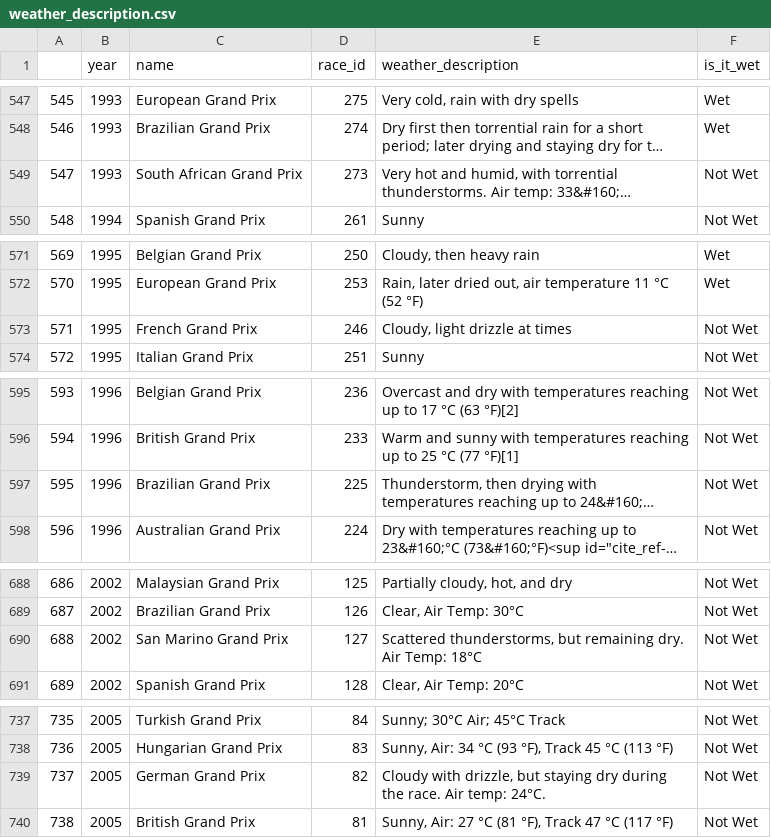
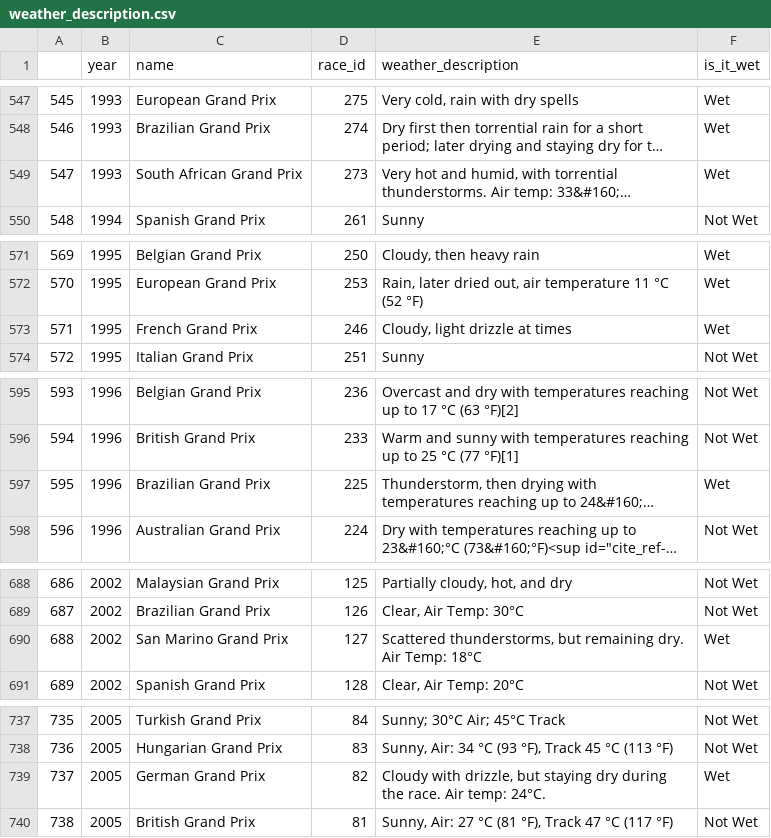
Before and after one commit to MitchellGleason/F1-Data-Analysis--Wet-Races, a CSV file: Exported Dataframes/weather_description.csv, drawn as a sheet; only a part is shown, gaps mark what is left out; long unchanged cells end in …; the diff covers the shown part only; the diff names each change by its address in the sheet, - before the commit and + after, or states it on an @@ line.

```diff
--- a/Exported Dataframes/weather_description.csv
+++ b/Exported Dataframes/weather_description.csv
-F549 (is_it_wet): Not Wet
+F549 (is_it_wet): Wet
-F573 (is_it_wet): Not Wet
+F573 (is_it_wet): Wet
-F597 (is_it_wet): Not Wet
+F597 (is_it_wet): Wet
-F690 (is_it_wet): Not Wet
+F690 (is_it_wet): Wet
-F739 (is_it_wet): Not Wet
+F739 (is_it_wet): Wet
```
Also changed, not shown: 7 edited cells elsewhere in this file.
